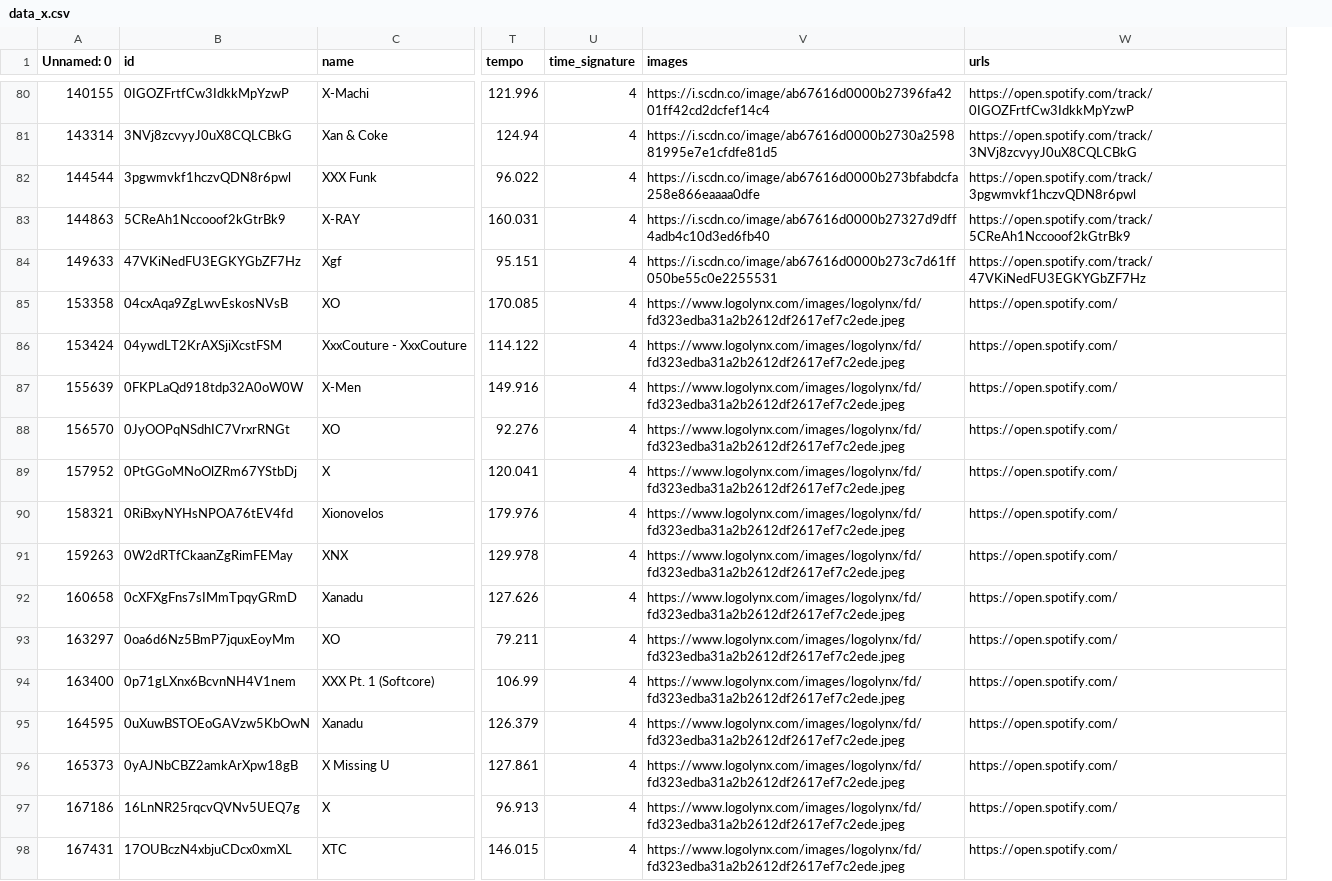
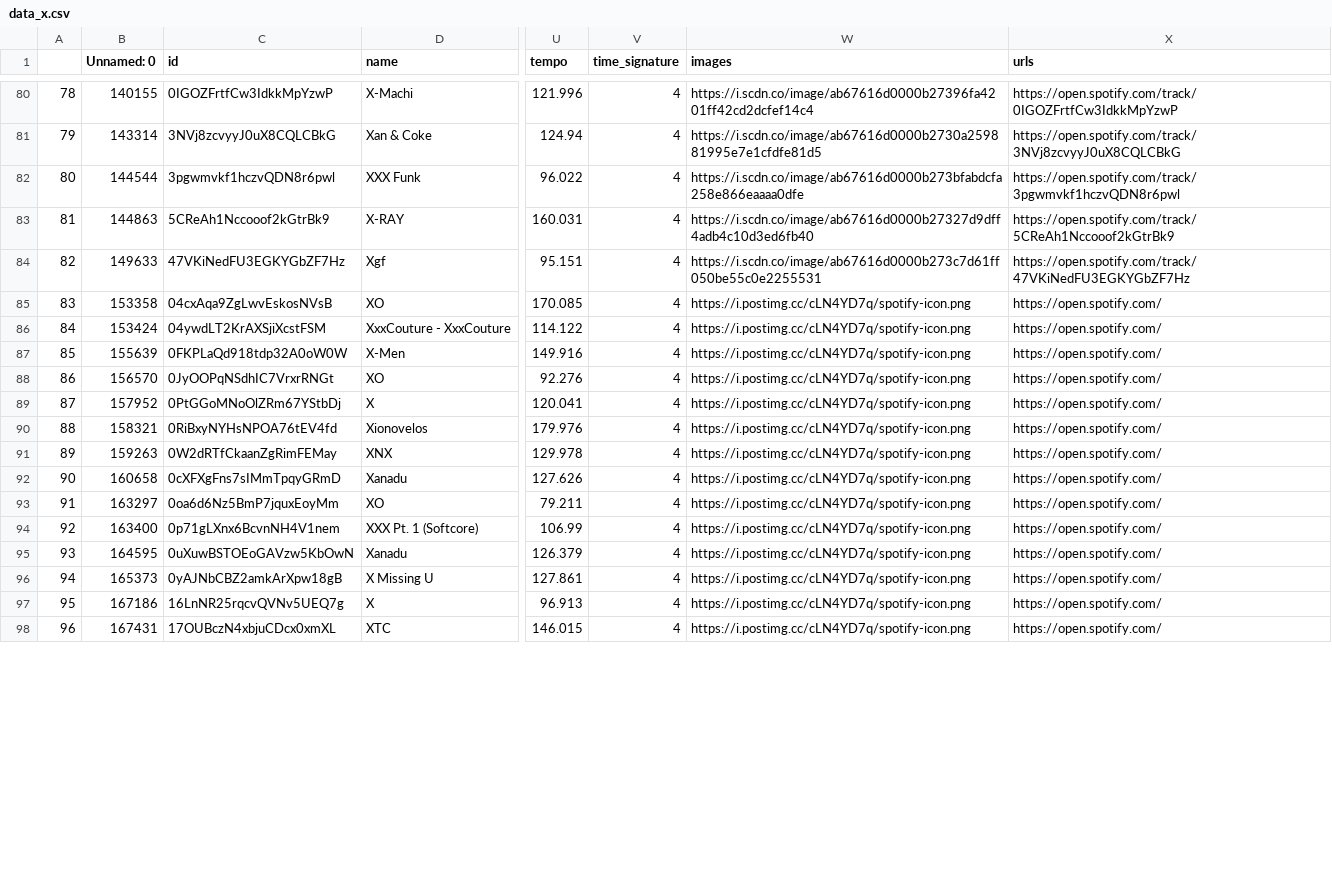
Before and after one commit to daBawse167/music_data, a CSV file: data_x.csv, drawn as a sheet; only a part is shown, gaps mark what is left out; addresses are those after the commit; the diff covers the shown part only; the diff names each change by its address in the sheet, - before the commit and + after, or states it on an @@ line.

```diff
--- a/data_x.csv
+++ b/data_x.csv
+column A, rows 80-98: 78 | 79 | 80 | 81 | 82 | 83 | 84 | 85 | 86 | 87 | 88 | 89 | 90 | 91 | 92 | 93 | 94 | 95 | 96
-W85:W98 (images): https://www.logolynx.com/images/logolynx/fd/fd323edba31a2b2612df2617ef7c2ede.jpeg
+W85:W98 (images): https://i.postimg.cc/cLN4YD7q/spotify-icon.png
```
Also changed, not shown: 49 edited cells elsewhere in this file, 20 other files.
